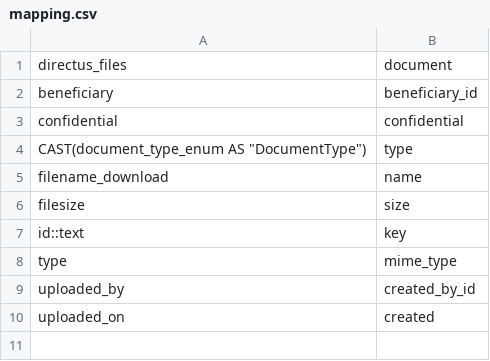
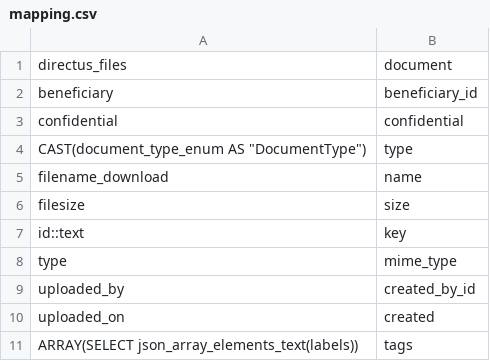
Before and after one commit to inclusion-numerique/mon-suivi-social-migration, a CSV file: sql/09_document/mapping.csv, drawn as a sheet.

Commit message:
feat: migrate document's tags

```diff
--- a/sql/09_document/mapping.csv
+++ b/sql/09_document/mapping.csv
@@ -10 +10,2 @@ uploaded_by,created_by_id
 uploaded_on,created
+ARRAY(SELECT json_array_elements_text(labels)),tags
```
Also changed, not shown: 4 other files.
